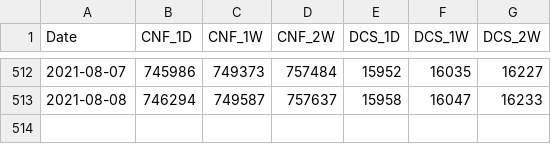
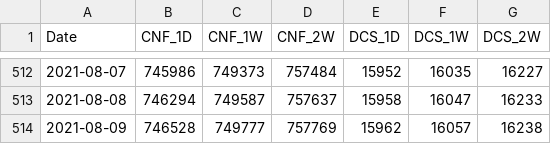
Before and after one commit to coder-amey/COVID-19-Mumbai_Data, a CSV file: time-series/Mumbai_predictions.csv, drawn as a sheet; only a part is shown, gaps mark what is left out; the diff names each change by its address in the sheet, - before the commit and + after, or states it on an @@ line.

```diff
--- a/time-series/Mumbai_predictions.csv
+++ b/time-series/Mumbai_predictions.csv
+row 514: 2021-08-09 | 746528 | 749777 | 757769 | 15962 | 16057 | 16238
```
Also changed, not shown: time-series/Mumbai_aggregated.csv, time-series/Mumbai_days_to_double.csv.
